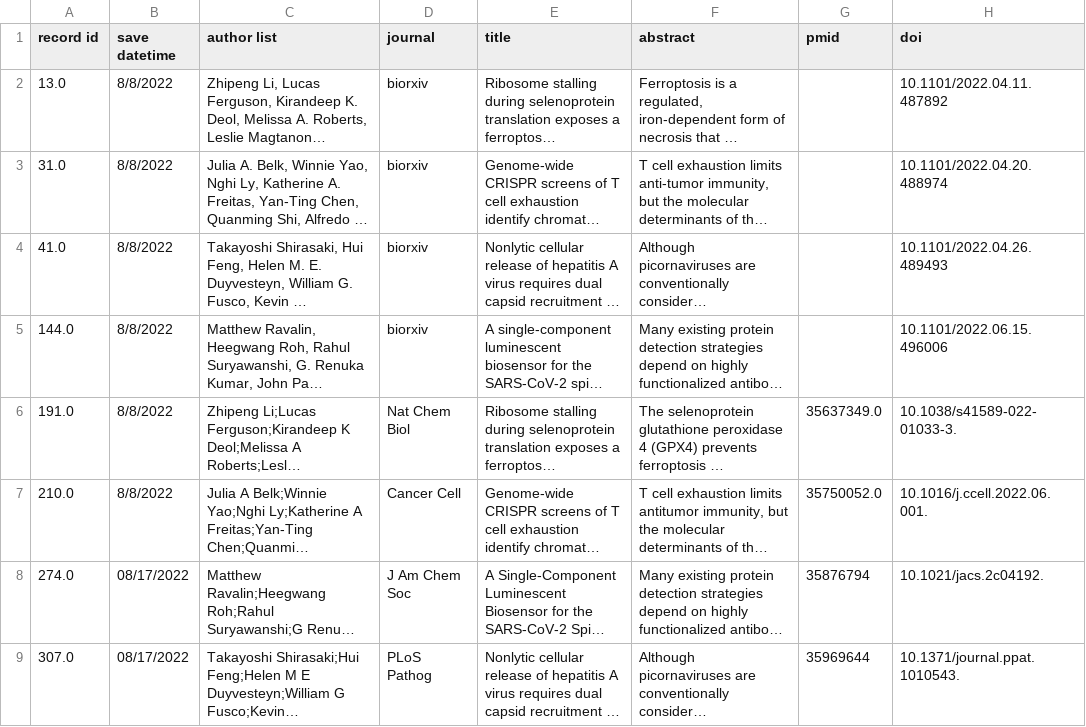
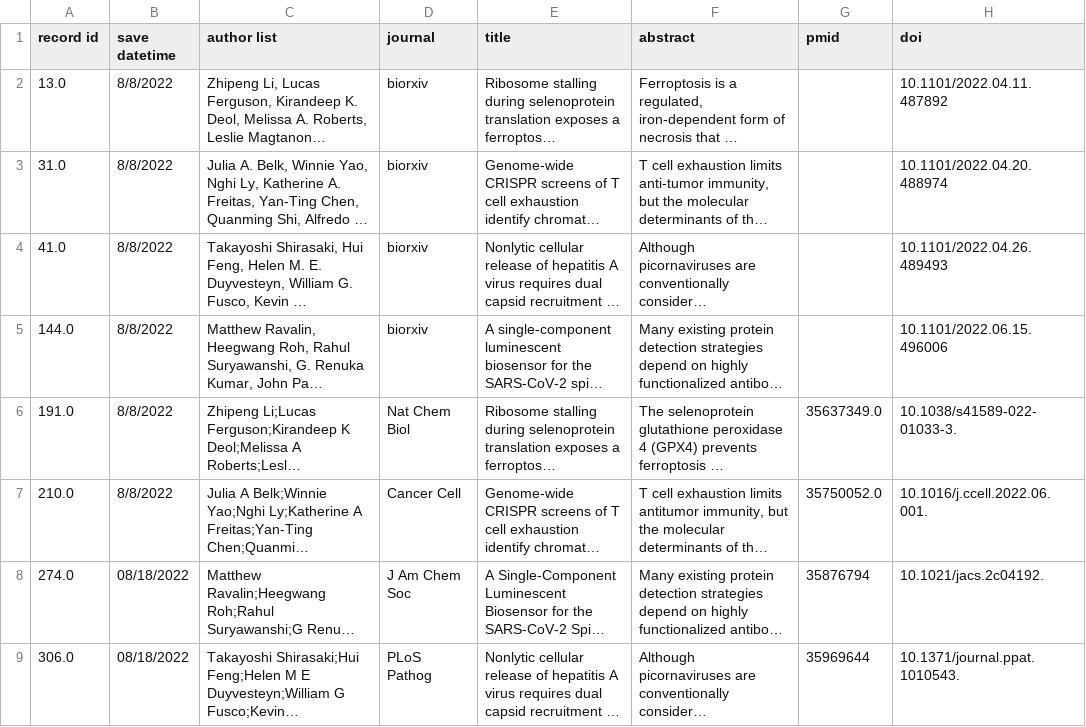
Before and after one commit to hydai99/Pub-Collection-Web, a CSV file: database/matched pub-preprint.csv, drawn as a sheet; only a part is shown; long unchanged cells end in …; the diff names each change by its address in the sheet, - before the commit and + after, or states it on an @@ line.

```diff
--- a/database/matched pub-preprint.csv
+++ b/database/matched pub-preprint.csv
-B8:B9 (save datetime): 08/17/2022
+B8:B9 (save datetime): 08/18/2022
-A9 (record id): 307.0
+A9 (record id): 306.0
```
Also changed, not shown: 4 other files.
